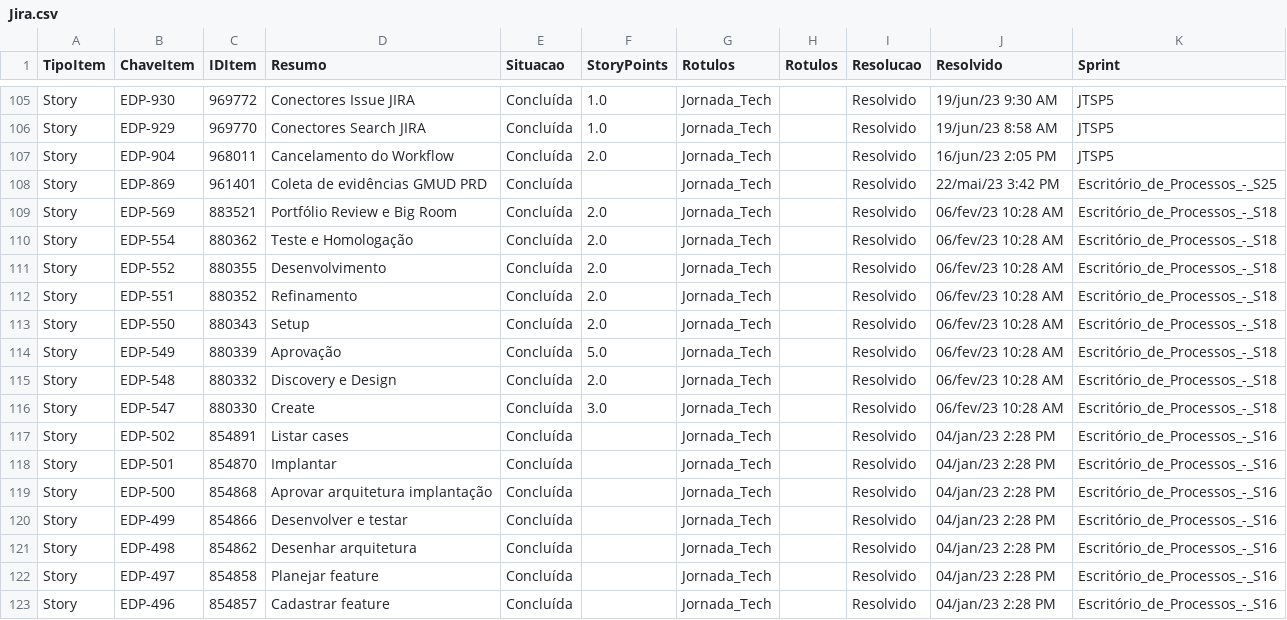
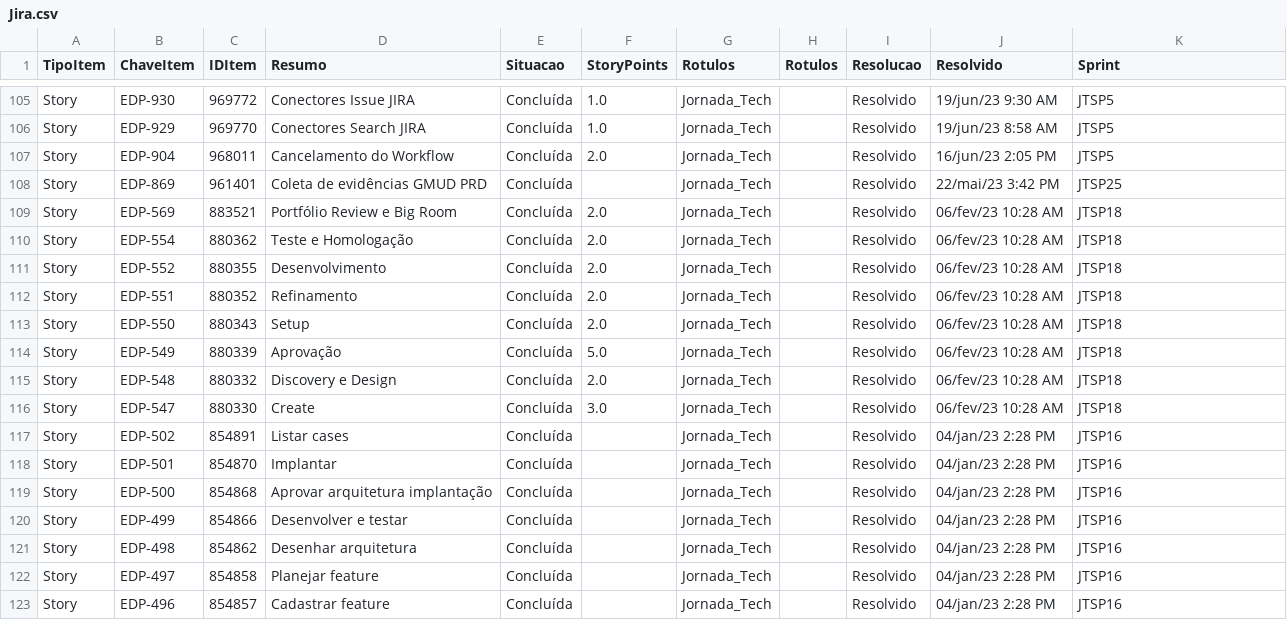
Before and after one commit to kaiomeira/Dados, a CSV file: Jira.csv, drawn as a sheet; only a part is shown, gaps mark what is left out.

Commit message:
Update Jira.csv

```diff
--- a/Jira.csv
+++ b/Jira.csv
@@ -107,17 +107,17 @@ Story;EDP-929;969770;Conectores Search JIRA;Concluída;1.0;Jornada_Tech;;Resolvi
 Story;EDP-904;968011;Cancelamento do Workflow;Concluída;2.0;Jornada_Tech;;Resolvido;16/jun/23 2:05 PM;JTSP5
-Story;EDP-869;961401;Coleta de evidências GMUD PRD;Concluída;;Jornada_Tech;;Resolvido;22/mai/23 3:42 PM;Escritório_de_Processos_-_S25
-Story;EDP-569;883521;Portfólio Review e Big Room;Concluída;2.0;Jornada_Tech;;Resolvido;06/fev/23 10:28 AM;Escritório_de_Processos_-_S18
-Story;EDP-554;880362;Teste e Homologação;Concluída;2.0;Jornada_Tech;;Resolvido;06/fev/23 10:28 AM;Escritório_de_Processos_-_S18
-Story;EDP-552;880355;Desenvolvimento;Concluída;2.0;Jornada_Tech;;Resolvido;06/fev/23 10:28 AM;Escritório_de_Processos_-_S18
-Story;EDP-551;880352;Refinamento;Concluída;2.0;Jornada_Tech;;Resolvido;06/fev/23 10:28 AM;Escritório_de_Processos_-_S18
-Story;EDP-550;880343;Setup;Concluída;2.0;Jornada_Tech;;Resolvido;06/fev/23 10:28 AM;Escritório_de_Processos_-_S18
-Story;EDP-549;880339;Aprovação;Concluída;5.0;Jornada_Tech;;Resolvido;06/fev/23 10:28 AM;Escritório_de_Processos_-_S18
-Story;EDP-548;880332;Discovery e Design;Concluída;2.0;Jornada_Tech;;Resolvido;06/fev/23 10:28 AM;Escritório_de_Processos_-_S18
-Story;EDP-547;880330;Create;Concluída;3.0;Jornada_Tech;;Resolvido;06/fev/23 10:28 AM;Escritório_de_Processos_-_S18
-Story;EDP-502;854891;Listar cases;Concluída;;Jornada_Tech;;Resolvido;04/jan/23 2:28 PM;Escritório_de_Processos_-_S16
-Story;EDP-501;854870;Implantar;Concluída;;Jornada_Tech;;Resolvido;04/jan/23 2:28 PM;Escritório_de_Processos_-_S16
-Story;EDP-500;854868;Aprovar arquitetura implantação;Concluída;;Jornada_Tech;;Resolvido;04/jan/23 2:28 PM;Escritório_de_Processos_-_S16
-Story;EDP-499;854866;Desenvolver e testar;Concluída;;Jornada_Tech;;Resolvido;04/jan/23 2:28 PM;Escritório_de_Processos_-_S16
-Story;EDP-498;854862;Desenhar arquitetura;Concluída;;Jornada_Tech;;Resolvido;04/jan/23 2:28 PM;Escritório_de_Processos_-_S16
-Story;EDP-497;854858;Planejar feature;Concluída;;Jornada_Tech;;Resolvido;04/jan/23 2:28 PM;Escritório_de_Processos_-_S16
-Story;EDP-496;854857;Cadastrar feature;Concluída;;Jornada_Tech;;Resolvido;04/jan/23 2:28 PM;Escritório_de_Processos_-_S16
+Story;EDP-869;961401;Coleta de evidências GMUD PRD;Concluída;;Jornada_Tech;;Resolvido;22/mai/23 3:42 PM;JTSP25
+Story;EDP-569;883521;Portfólio Review e Big Room;Concluída;2.0;Jornada_Tech;;Resolvido;06/fev/23 10:28 AM;JTSP18
+Story;EDP-554;880362;Teste e Homologação;Concluída;2.0;Jornada_Tech;;Resolvido;06/fev/23 10:28 AM;JTSP18
+Story;EDP-552;880355;Desenvolvimento;Concluída;2.0;Jornada_Tech;;Resolvido;06/fev/23 10:28 AM;JTSP18
+Story;EDP-551;880352;Refinamento;Concluída;2.0;Jornada_Tech;;Resolvido;06/fev/23 10:28 AM;JTSP18
+Story;EDP-550;880343;Setup;Concluída;2.0;Jornada_Tech;;Resolvido;06/fev/23 10:28 AM;JTSP18
+Story;EDP-549;880339;Aprovação;Concluída;5.0;Jornada_Tech;;Resolvido;06/fev/23 10:28 AM;JTSP18
+Story;EDP-548;880332;Discovery e Design;Concluída;2.0;Jornada_Tech;;Resolvido;06/fev/23 10:28 AM;JTSP18
+Story;EDP-547;880330;Create;Concluída;3.0;Jornada_Tech;;Resolvido;06/fev/23 10:28 AM;JTSP18
+Story;EDP-502;854891;Listar cases;Concluída;;Jornada_Tech;;Resolvido;04/jan/23 2:28 PM;JTSP16
+Story;EDP-501;854870;Implantar;Concluída;;Jornada_Tech;;Resolvido;04/jan/23 2:28 PM;JTSP16
+Story;EDP-500;854868;Aprovar arquitetura implantação;Concluída;;Jornada_Tech;;Resolvido;04/jan/23 2:28 PM;JTSP16
+Story;EDP-499;854866;Desenvolver e testar;Concluída;;Jornada_Tech;;Resolvido;04/jan/23 2:28 PM;JTSP16
+Story;EDP-498;854862;Desenhar arquitetura;Concluída;;Jornada_Tech;;Resolvido;04/jan/23 2:28 PM;JTSP16
+Story;EDP-497;854858;Planejar feature;Concluída;;Jornada_Tech;;Resolvido;04/jan/23 2:28 PM;JTSP16
+Story;EDP-496;854857;Cadastrar feature;Concluída;;Jornada_Tech;;Resolvido;04/jan/23 2:28 PM;JTSP16
```
